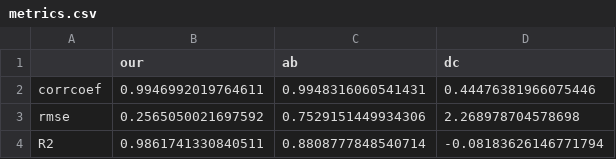
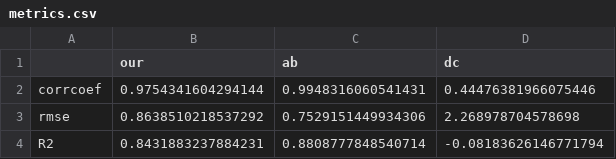
Before and after one commit to ZhangKaly/Principal-Curvature, a CSV file: notebooks/plots/torus/metrics.csv, drawn as a sheet.

```diff
--- a/notebooks/plots/torus/metrics.csv
+++ b/notebooks/plots/torus/metrics.csv
@@ -1,4 +1,4 @@
 ,our,ab,dc
-corrcoef,0.9946992019764611,0.9948316060541431,0.44476381966075446
-rmse,0.2565050021697592,0.7529151449934306,2.268978704578698
-R2,0.9861741330840511,0.8808777848540714,-0.08183626146771794
+corrcoef,0.9754341604294144,0.9948316060541431,0.44476381966075446
+rmse,0.8638510218537292,0.7529151449934306,2.268978704578698
+R2,0.8431883237884231,0.8808777848540714,-0.08183626146771794
```
Also changed, not shown: notebooks/plots/ellipsoid/metrics.csv, notebooks/plots/hyperboloid/metrics.csv, 9 other files.
